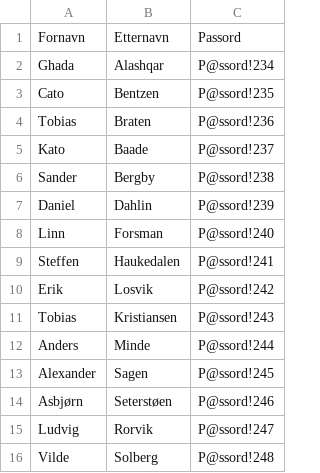
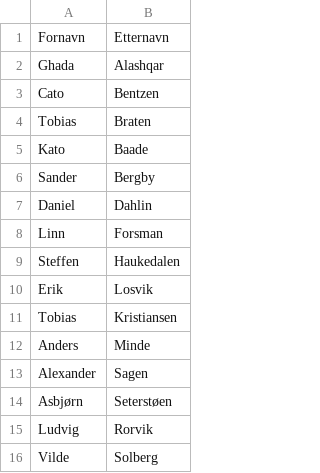
Before and after one commit to AdrianBergsnev/Automasjon, a CSV file: 2IKA/Klasseliste.csv, drawn as a sheet; the diff names each change by its address in the sheet, - before the commit and + after, or states it on an @@ line.

```diff
--- a/2IKA/Klasseliste.csv
+++ b/2IKA/Klasseliste.csv
-column C, rows 1-16: Passord | P@ssord!234 | P@ssord!235 | P@ssord!236 | P@ssord!237 | P@ssord!238 | P@ssord!239 | P@ssord!240 | P@ssord!241 | P@ssord!242 | P@ssord!243 | P@ssord!244 | P@ssord!245 | P@ssord!246 | P@ssord!247 | P@ssord!248
```
Also changed, not shown: 1 other file.
